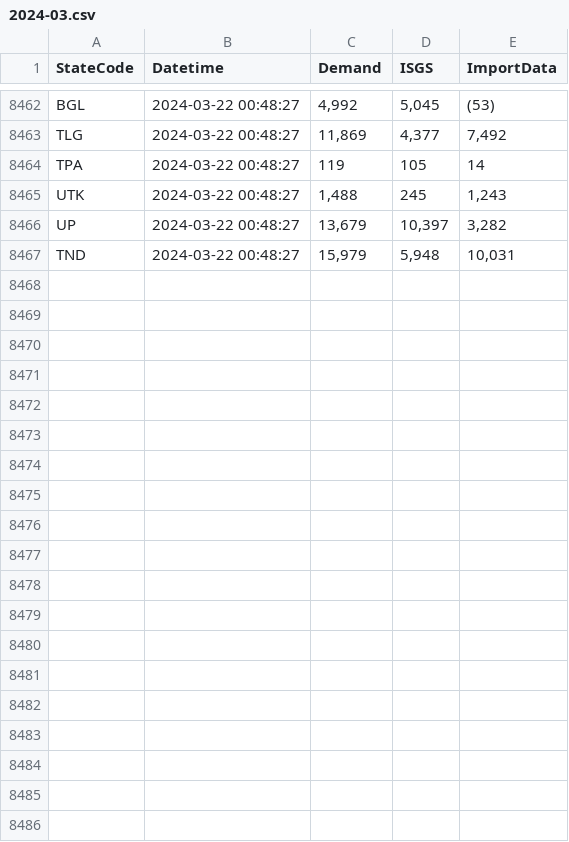
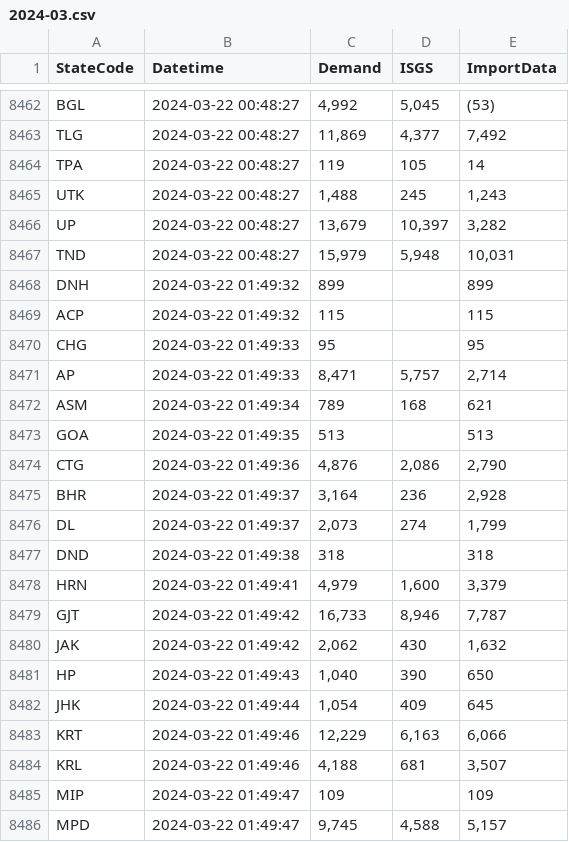
Before and after one commit to vanga/india-power-generation, a CSV file: data/meritindia/current-generation/raw/2024-03.csv, drawn as a sheet; only a part is shown, gaps mark what is left out; the diff covers the shown part only; the diff names each change by its address in the sheet, - before the commit and + after, or states it on an @@ line.

```diff
--- a/data/meritindia/current-generation/raw/2024-03.csv
+++ b/data/meritindia/current-generation/raw/2024-03.csv
+row 8468: DNH | 2024-03-22 01:49:32 | 899 |  | 899
+row 8469: ACP | 2024-03-22 01:49:32 | 115 |  | 115
+row 8470: CHG | 2024-03-22 01:49:33 | 95 |  | 95
+row 8471: AP | 2024-03-22 01:49:33 | 8,471 | 5,757 | 2,714
+row 8472: ASM | 2024-03-22 01:49:34 | 789 | 168 | 621
+row 8473: GOA | 2024-03-22 01:49:35 | 513 |  | 513
+row 8474: CTG | 2024-03-22 01:49:36 | 4,876 | 2,086 | 2,790
+row 8475: BHR | 2024-03-22 01:49:37 | 3,164 | 236 | 2,928
+row 8476: DL | 2024-03-22 01:49:37 | 2,073 | 274 | 1,799
+row 8477: DND | 2024-03-22 01:49:38 | 318 |  | 318
+row 8478: HRN | 2024-03-22 01:49:41 | 4,979 | 1,600 | 3,379
+row 8479: GJT | 2024-03-22 01:49:42 | 16,733 | 8,946 | 7,787
+row 8480: JAK | 2024-03-22 01:49:42 | 2,062 | 430 | 1,632
+row 8481: HP | 2024-03-22 01:49:43 | 1,040 | 390 | 650
+row 8482: JHK | 2024-03-22 01:49:44 | 1,054 | 409 | 645
+row 8483: KRT | 2024-03-22 01:49:46 | 12,229 | 6,163 | 6,066
+row 8484: KRL | 2024-03-22 01:49:46 | 4,188 | 681 | 3,507
+row 8485: MIP | 2024-03-22 01:49:47 | 109 |  | 109
+row 8486: MPD | 2024-03-22 01:49:47 | 9,745 | 4,588 | 5,157
```
Also changed, not shown: 15 added rows elsewhere in this file.
